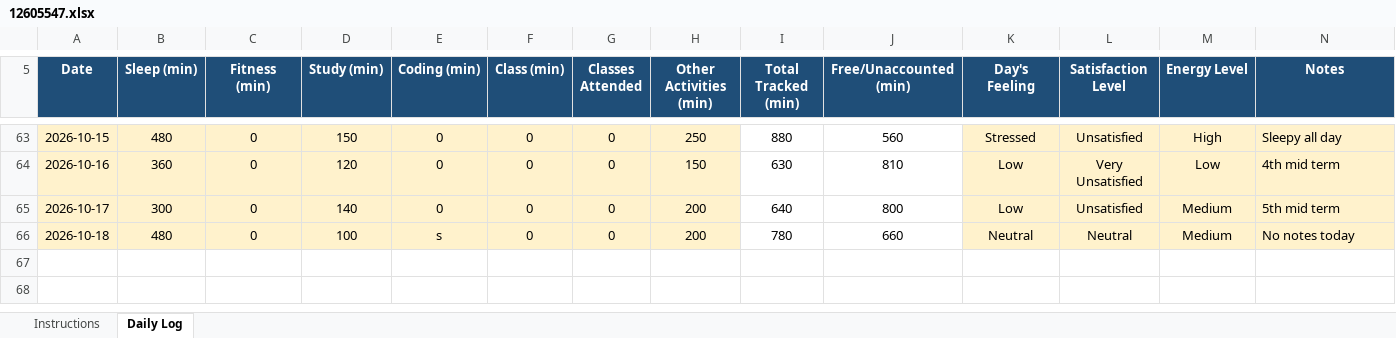
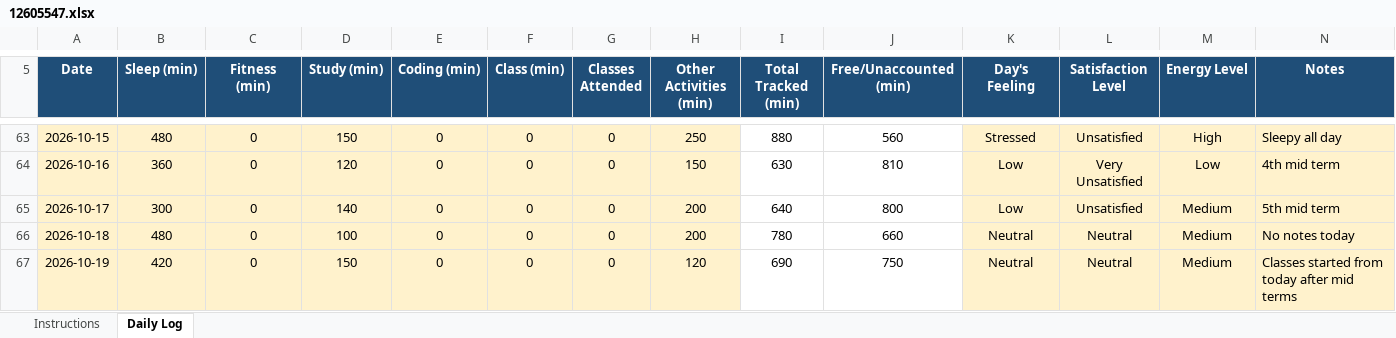
Before and after one commit to VibhorShukla-code/776, an Excel workbook: 12605547.xlsx, sheet Daily Log, drawn as a sheet; only a part is shown, gaps mark what is left out; values as stored, in another font and other column widths than the file's, no borders; conditional formats not drawn; the diff names each change by its address in the sheet, - before the commit and + after, or states it on an @@ line.

Commit message:
File Updated On 19/10/2026

```diff
--- a/12605547.xlsx (sheet Daily Log)
+++ b/12605547.xlsx (sheet Daily Log)
-E66 (Coding (min)): s
+E66 (Coding (min)): 0
+row 67: 2026-10-19 | 420 | 0 | 150 | 0 | 0 | 0 | 120 | 690 | 750 | Neutral | Neutral | Medium | Classes started from today after mid terms
```
